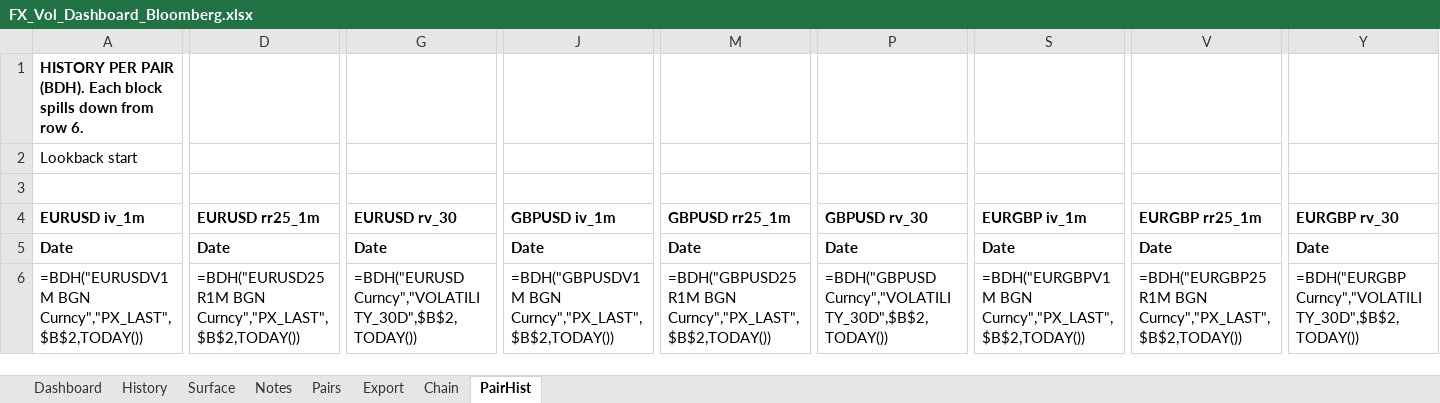
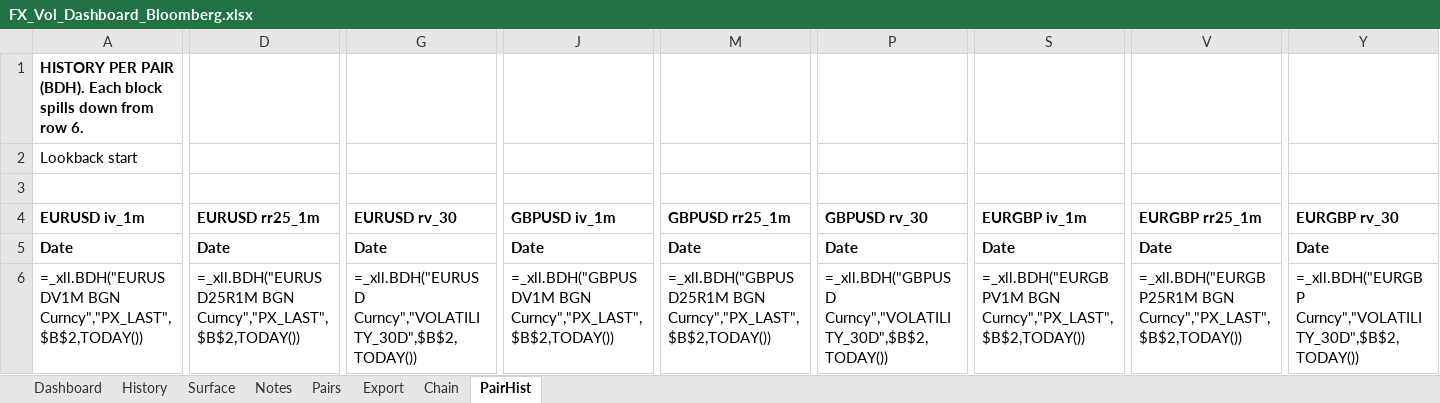
Before and after one commit to zorbeycaliskan3-droid/CALL-BID, an Excel workbook: excel/FX_Vol_Dashboard_Bloomberg.xlsx, sheet PairHist, drawn as a sheet; only a part is shown, gaps mark what is left out; values as stored, in another font and other column widths than the file's, no borders; formulas without a stored value are shown as written; the diff names each change by its address in the sheet, - before the commit and + after, or states it on an @@ line.

```diff
--- a/excel/FX_Vol_Dashboard_Bloomberg.xlsx (sheet PairHist)
+++ b/excel/FX_Vol_Dashboard_Bloomberg.xlsx (sheet PairHist)
-A6 (EURUSD iv_1m): =BDH("EURUSDV1M BGN Curncy","PX_LAST",$B$2,TODAY())
+A6 (EURUSD iv_1m): =_xll.BDH("EURUSDV1M BGN Curncy","PX_LAST",$B$2,TODAY())
-D6 (EURUSD rr25_1m): =BDH("EURUSD25R1M BGN Curncy","PX_LAST",$B$2,TODAY())
+D6 (EURUSD rr25_1m): =_xll.BDH("EURUSD25R1M BGN Curncy","PX_LAST",$B$2,TODAY())
-G6 (EURUSD rv_30): =BDH("EURUSD Curncy","VOLATILITY_30D",$B$2,TODAY())
+G6 (EURUSD rv_30): =_xll.BDH("EURUSD Curncy","VOLATILITY_30D",$B$2,TODAY())
-J6 (GBPUSD iv_1m): =BDH("GBPUSDV1M BGN Curncy","PX_LAST",$B$2,TODAY())
+J6 (GBPUSD iv_1m): =_xll.BDH("GBPUSDV1M BGN Curncy","PX_LAST",$B$2,TODAY())
-M6 (GBPUSD rr25_1m): =BDH("GBPUSD25R1M BGN Curncy","PX_LAST",$B$2,TODAY())
+M6 (GBPUSD rr25_1m): =_xll.BDH("GBPUSD25R1M BGN Curncy","PX_LAST",$B$2,TODAY())
-P6 (GBPUSD rv_30): =BDH("GBPUSD Curncy","VOLATILITY_30D",$B$2,TODAY())
+P6 (GBPUSD rv_30): =_xll.BDH("GBPUSD Curncy","VOLATILITY_30D",$B$2,TODAY())
-S6 (EURGBP iv_1m): =BDH("EURGBPV1M BGN Curncy","PX_LAST",$B$2,TODAY())
+S6 (EURGBP iv_1m): =_xll.BDH("EURGBPV1M BGN Curncy","PX_LAST",$B$2,TODAY())
-V6 (EURGBP rr25_1m): =BDH("EURGBP25R1M BGN Curncy","PX_LAST",$B$2,TODAY())
+V6 (EURGBP rr25_1m): =_xll.BDH("EURGBP25R1M BGN Curncy","PX_LAST",$B$2,TODAY())
-Y6 (EURGBP rv_30): =BDH("EURGBP Curncy","VOLATILITY_30D",$B$2,TODAY())
+Y6 (EURGBP rv_30): =_xll.BDH("EURGBP Curncy","VOLATILITY_30D",$B$2,TODAY())
```
Also changed, not shown: sheet Chain, sheet Pairs, sheet Surface, sheet Dashboard, sheet History, 3 other files.
